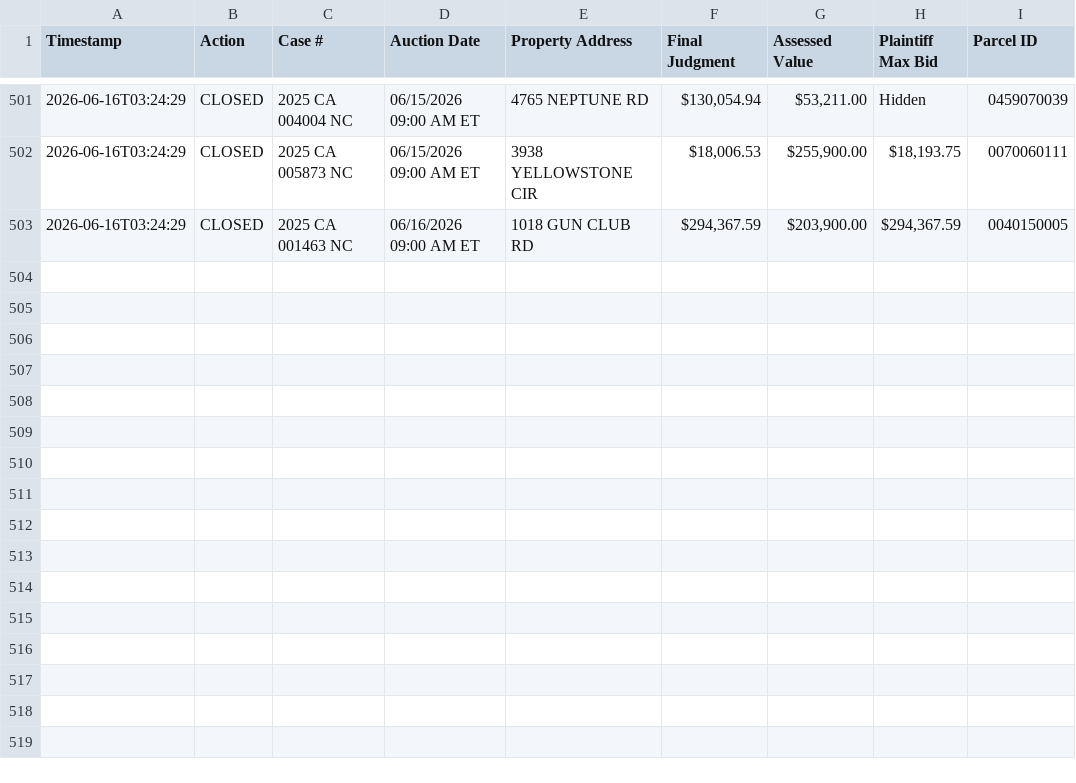
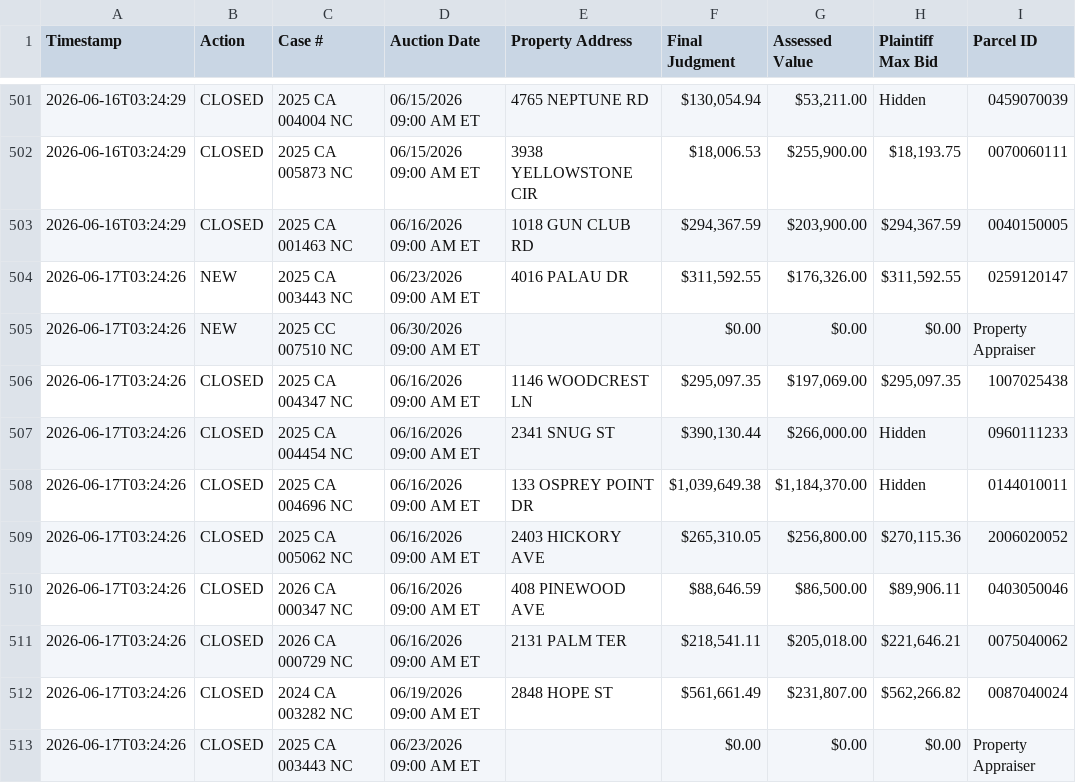
Before and after one commit to figlesias7/realforeclose-sarasota, a CSV file: data/event_log.csv, drawn as a sheet; only a part is shown, gaps mark what is left out; the diff names each change by its address in the sheet, - before the commit and + after, or states it on an @@ line.

```diff
--- a/data/event_log.csv
+++ b/data/event_log.csv
+row 504: 2026-06-17T03:24:26 | NEW | 2025 CA 003443 NC | 06/23/2026 09:00 AM ET | 4016 PALAU DR | $311,592.55 | $176,326.00 | $311,592.55 | 0259120147
+row 505: 2026-06-17T03:24:26 | NEW | 2025 CC 007510 NC | 06/30/2026 09:00 AM ET |  | $0.00 | $0.00 | $0.00 | Property Appraiser
+row 506: 2026-06-17T03:24:26 | CLOSED | 2025 CA 004347 NC | 06/16/2026 09:00 AM ET | 1146 WOODCREST LN | $295,097.35 | $197,069.00 | $295,097.35 | 1007025438
+row 507: 2026-06-17T03:24:26 | CLOSED | 2025 CA 004454 NC | 06/16/2026 09:00 AM ET | 2341 SNUG ST | $390,130.44 | $266,000.00 | Hidden | 0960111233
+row 508: 2026-06-17T03:24:26 | CLOSED | 2025 CA 004696 NC | 06/16/2026 09:00 AM ET | 133 OSPREY POINT DR | $1,039,649.38 | $1,184,370.00 | Hidden | 0144010011
+row 509: 2026-06-17T03:24:26 | CLOSED | 2025 CA 005062 NC | 06/16/2026 09:00 AM ET | 2403 HICKORY AVE | $265,310.05 | $256,800.00 | $270,115.36 | 2006020052
+row 510: 2026-06-17T03:24:26 | CLOSED | 2026 CA 000347 NC | 06/16/2026 09:00 AM ET | 408 PINEWOOD AVE | $88,646.59 | $86,500.00 | $89,906.11 | 0403050046
+row 511: 2026-06-17T03:24:26 | CLOSED | 2026 CA 000729 NC | 06/16/2026 09:00 AM ET | 2131 PALM TER | $218,541.11 | $205,018.00 | $221,646.21 | 0075040062
+row 512: 2026-06-17T03:24:26 | CLOSED | 2024 CA 003282 NC | 06/19/2026 09:00 AM ET | 2848 HOPE ST | $561,661.49 | $231,807.00 | $562,266.82 | 0087040024
+row 513: 2026-06-17T03:24:26 | CLOSED | 2025 CA 003443 NC | 06/23/2026 09:00 AM ET |  | $0.00 | $0.00 | $0.00 | Property Appraiser
```
Also changed, not shown: data/all_seen.csv, 3 other files.
